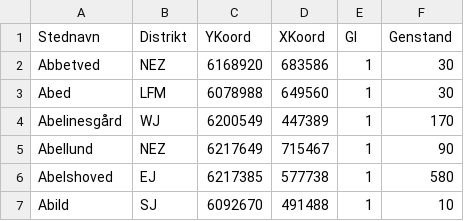
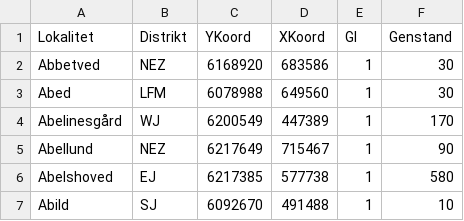
Before and after one commit to tomarashish/TheDanishBeetleAtlas, a CSV file: data/StednavneExxel.csv, drawn as a sheet; only a part is shown.

```diff
--- a/data/StednavneExxel.csv
+++ b/data/StednavneExxel.csv
@@ -1,2 +1,2 @@
-Stednavn,Distrikt,YKoord,XKoord,GI,Genstand
+Lokalitet,Distrikt,YKoord,XKoord,GI,Genstand
 Abbetved,NEZ,6168920,683586,1,30
```
Also changed, not shown: 1 other file.
